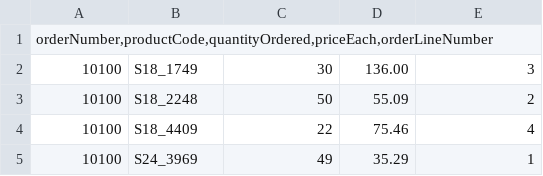
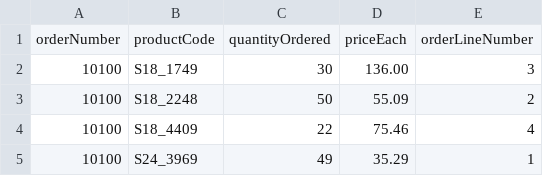
Before and after one commit to mkukreja1/blogs, a CSV file: glue-studio/orderdetails.csv, drawn as a sheet; only a part is shown; removed rows and columns are numbered as before the commit, all else as after; the diff names each change by its address in the sheet, - before the commit and + after, or states it on an @@ line.

Commit message:
glue studio

```diff
--- a/glue-studio/orderdetails.csv
+++ b/glue-studio/orderdetails.csv
-row 1: orderNumber,productCode,quantityOrdered,priceEach,orderLineNumber
+row 1: orderNumber | productCode | quantityOrdered | priceEach | orderLineNumber
```
Also changed, not shown: glue-studio/orders.csv, glue-studio/products.csv.
